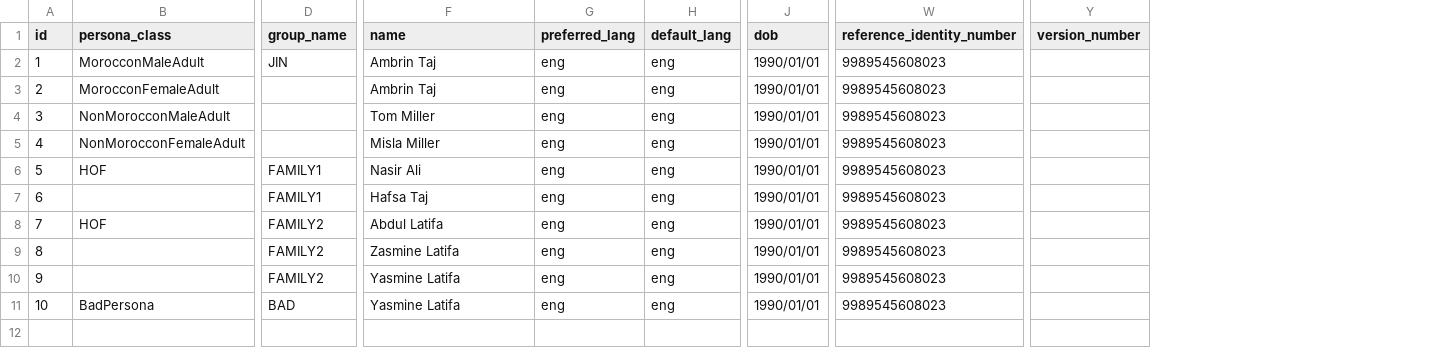
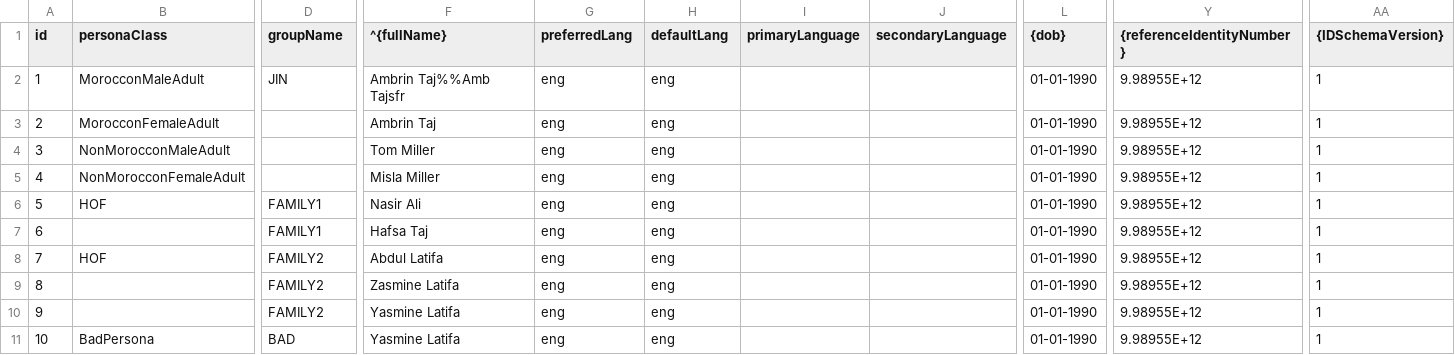
Before and after one commit to mosip/mosip-acceptance-tests, a CSV file: dependencies/PersonaSheet.csv, drawn as a sheet; only a part is shown, gaps mark what is left out; removed rows and columns are numbered as before the commit, all else as after; the diff covers the shown part only; the diff names each change by its address in the sheet, - before the commit and + after, or states it on an @@ line.

Commit message:
Update PersonaSheet.csv

```diff
--- a/dependencies/PersonaSheet.csv
+++ b/dependencies/PersonaSheet.csv
+column I (primaryLanguage), empty
+column J (secondaryLanguage), empty
-column J (dob), rows 2-11: all 1990/01/01
+column L ({dob}), rows 2-11: all 01-01-1990
-column W (reference_identity_number), rows 2-11: all 9989545608023
+column Y ({referenceIdentityNumber}), rows 2-11: all 9.98955E+12
-column Y (version_number), empty
+column AA ({IDSchemaVersion}), rows 2-11: all 1
-B1: persona_class
+B1: personaClass
-D1: group_name
+D1: groupName
-F1: name
+F1: ^{fullName}
-G1: preferred_lang
+G1: preferredLang
-H1: default_lang
+H1: defaultLang
-F2 (^{fullName}): Ambrin Taj
+F2 (^{fullName}): Ambrin Taj%%Amb Tajsfr
```
Also changed, not shown: 12 edited cells elsewhere in this file.
